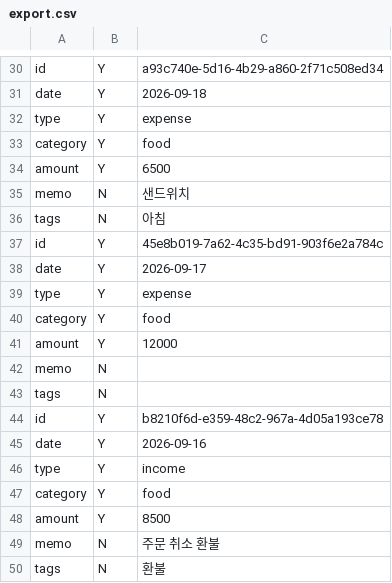
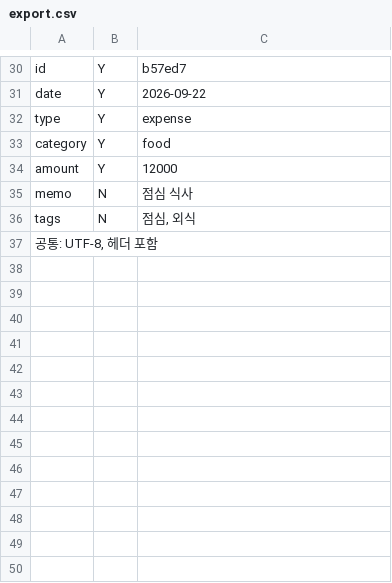
Before and after one commit to JoongHyun-codyssey/codyssey_B2_1, a CSV file: data/export.csv, drawn as a sheet; only a part is shown, gaps mark what is left out; removed rows and columns are numbered as before the commit, all else as after; the diff covers the shown part only; the diff names each change by its address in the sheet, - before the commit and + after, or states it on an @@ line.

```diff
--- a/data/export.csv
+++ b/data/export.csv
-C30: a93c740e-5d16-4b29-a860-2f71c508ed34
+C30: b57ed7
-C31: 2026-09-18
+C31: 2026-09-22
-row 32: type | Y | expense
-row 33: category | Y | food
-row 34: amount | Y | 6500
-row 35: memo | N | 샌드위치
-row 36: tags | N | 아침
-row 37: id | Y | 45e8b019-7a62-4c35-bd91-903f6e2a784c
-row 38: date | Y | 2026-09-17
-row 42: memo | N
-row 43: tags | N
-row 44: id | Y | b8210f6d-e359-48c2-967a-4d05a193ce78
-row 45: date | Y | 2026-09-16
-row 46: type | Y | income
-row 47: category | Y | food
-row 48: amount | Y | 8500
-C35: 주문 취소 환불
+C35: 점심 식사
-row 50: tags | N | 환불
@@ row 8 moved to row 36: tags @@
+row 37: 공통: UTF-8, 헤더 포함
```
Also changed, not shown: 6 added rows, 5 removed rows, 1 moved row and 15 edited cells elsewhere in this file, data/import.csv, 28 other files.
